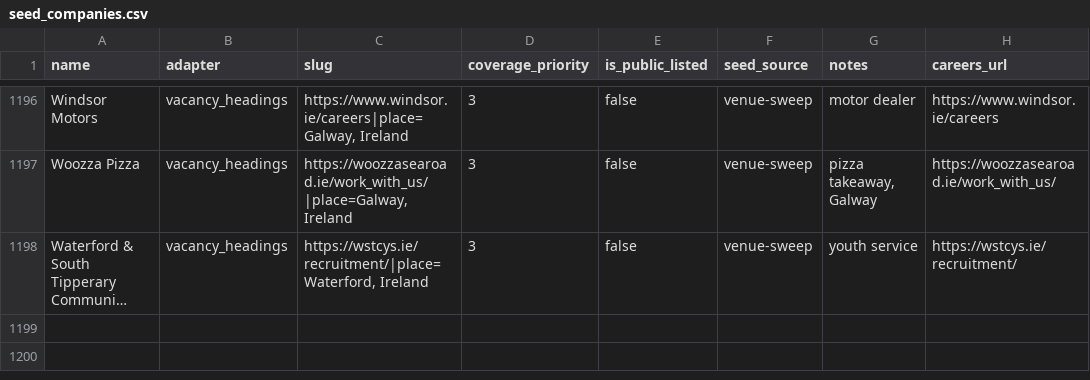
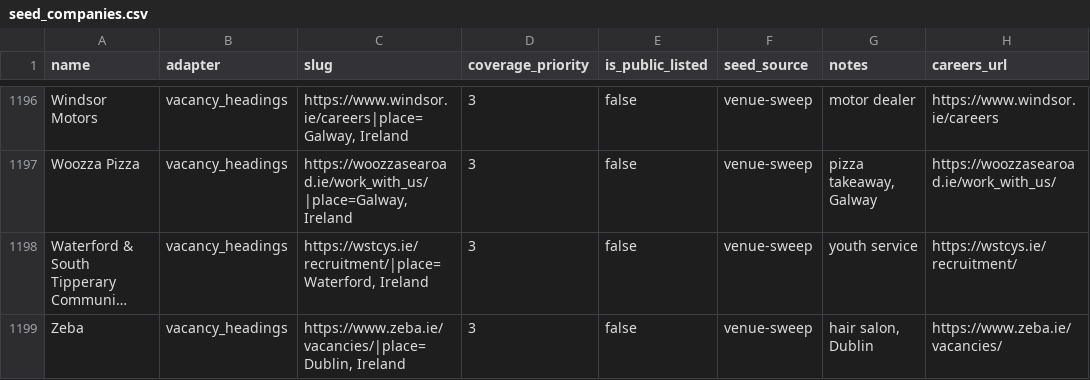
Before and after one commit to ag2502/Sorted-Place, a CSV file: data/seed_companies.csv, drawn as a sheet; only a part is shown, gaps mark what is left out; long unchanged cells end in …; the diff names each change by its address in the sheet, - before the commit and + after, or states it on an @@ line.

Commit message:
2026-10-20 18:45 - Read Zeba's vacancies
Zeba's careers page (https://www.zeba.ie/vacancies/) lists its vacancies as headings: 1 Irish role. Found in the venue sweep of OSM sites.

```diff
--- a/data/seed_companies.csv
+++ b/data/seed_companies.csv
+row 1199: Zeba | vacancy_headings | https://www.zeba.ie/vacancies/|place=Dublin, Ireland | 3 | false | venue-sweep | hair salon, Dublin | https://www.zeba.ie/vacancies/
```
